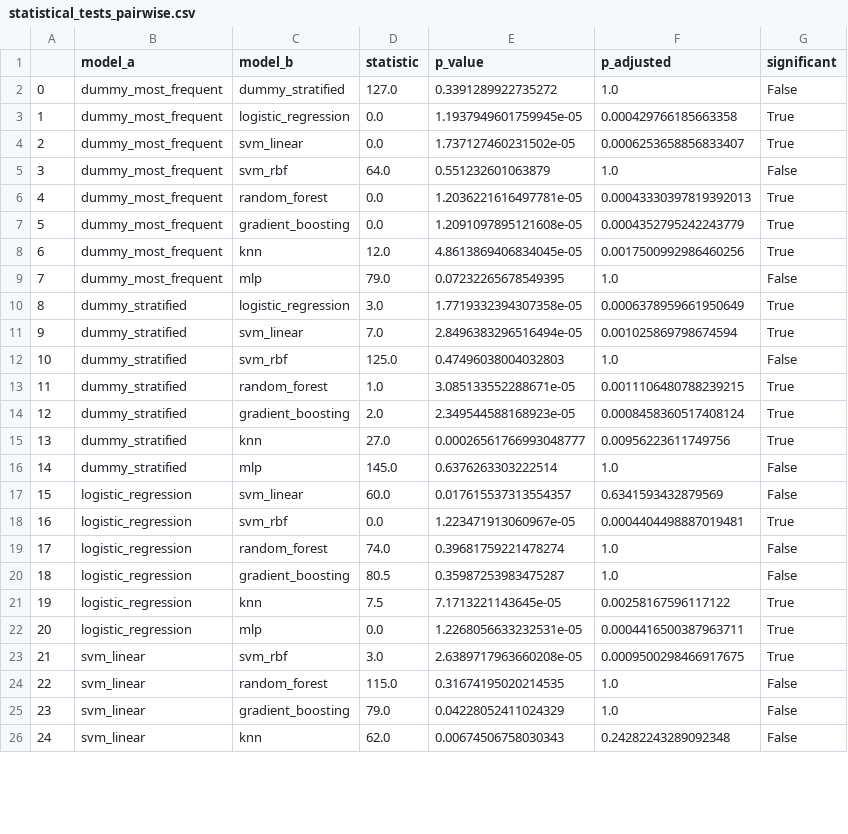
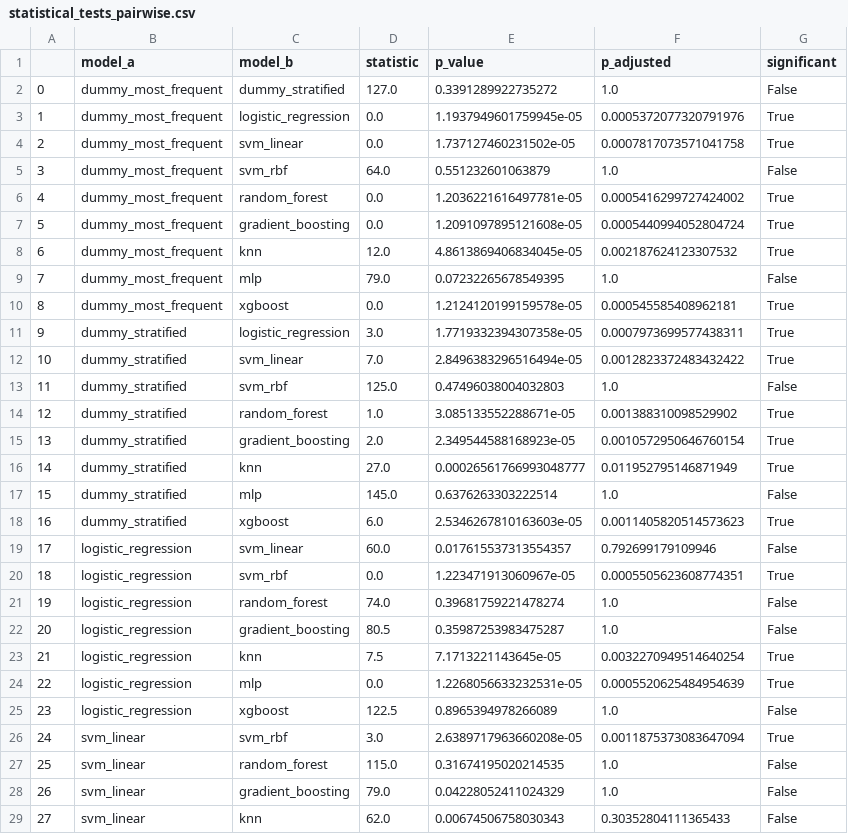
Before and after one commit to jxlianbr/thesis-shrinkin-villages, a CSV file: classification/outputs/tables/statistical_tests_pairwise.csv, drawn as a sheet; only a part is shown; addresses are those after the commit; the diff covers the shown part only; the diff names each change by its address in the sheet, - before the commit and + after, or states it on an @@ line.

```diff
--- a/classification/outputs/tables/statistical_tests_pairwise.csv
+++ b/classification/outputs/tables/statistical_tests_pairwise.csv
-F3 (p_adjusted): 0.000429766185663358
+F3 (p_adjusted): 0.0005372077320791976
-F4 (p_adjusted): 0.0006253658856833407
+F4 (p_adjusted): 0.0007817073571041758
-F6 (p_adjusted): 0.00043330397819392013
+F6 (p_adjusted): 0.0005416299727424002
-F7 (p_adjusted): 0.0004352795242243779
+F7 (p_adjusted): 0.0005440994052804724
-F8 (p_adjusted): 0.0017500992986460256
+F8 (p_adjusted): 0.002187624123307532
+row 10: 8 | dummy_most_frequent | xgboost | 0.0 | 1.2124120199159578e-05 | 0.000545585408962181 | True
@@ column A renumbered between rows 11 and 44 @@
-F11 (p_adjusted): 0.0006378959661950649
+F11 (p_adjusted): 0.0007973699577438311
-F12 (p_adjusted): 0.001025869798674594
+F12 (p_adjusted): 0.0012823372483432422
-F14 (p_adjusted): 0.0011106480788239215
+F14 (p_adjusted): 0.001388310098529902
-F15 (p_adjusted): 0.0008458360517408124
+F15 (p_adjusted): 0.0010572950646760154
-F16 (p_adjusted): 0.00956223611749756
+F16 (p_adjusted): 0.011952795146871949
+row 18: 16 | dummy_stratified | xgboost | 6.0 | 2.5346267810163603e-05 | 0.0011405820514573623 | True
-F19 (p_adjusted): 0.6341593432879569
+F19 (p_adjusted): 0.792699179109946
-F20 (p_adjusted): 0.0004404498887019481
+F20 (p_adjusted): 0.0005505623608774351
-F23 (p_adjusted): 0.00258167596117122
+F23 (p_adjusted): 0.0032270949514640254
-F24 (p_adjusted): 0.0004416500387963711
+F24 (p_adjusted): 0.0005520625484954639
+row 25: 23 | logistic_regression | xgboost | 122.5 | 0.8965394978266089 | 1.0 | False
-F26 (p_adjusted): 0.0009500298466917675
+F26 (p_adjusted): 0.0011875373083647094
-F29 (p_adjusted): 0.24282243289092348
+F29 (p_adjusted): 0.30352804111365433
```
Also changed, not shown: 6 added rows and 9 edited cells elsewhere in this file, classification/outputs/tables/feature_importance_consensus.csv, classification/outputs/tables/feature_importance_tree_xgboost.csv, 16 other files.
